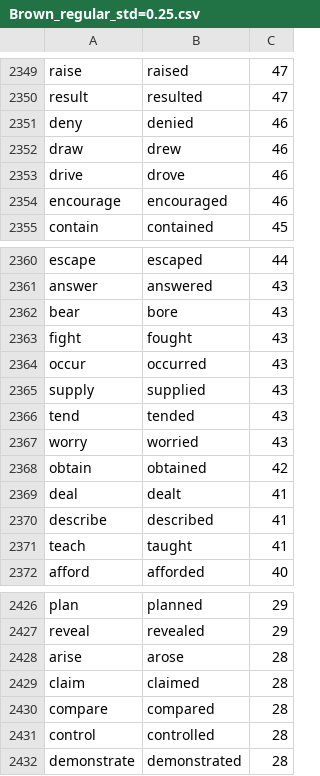
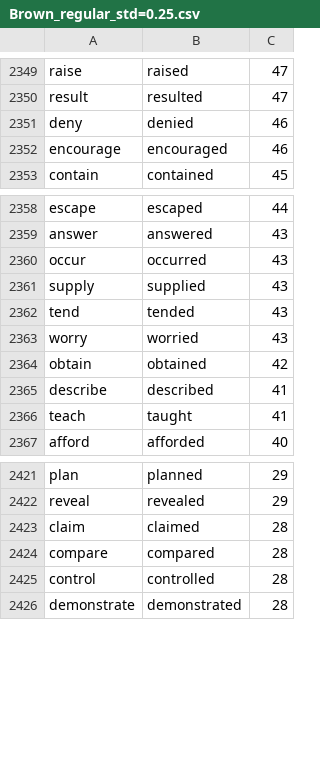
Before and after one commit to epaxon/hdprespast, a CSV file: data/cleaned/Brown_regular_std=0.25.csv, drawn as a sheet; only a part is shown, gaps mark what is left out.

```diff
--- a/data/cleaned/Brown_regular_std=0.25.csv
+++ b/data/cleaned/Brown_regular_std=0.25.csv
@@ -2351,4 +2351,2 @@ result,resulted,47
 deny,denied,46
-draw,drew,46
-drive,drove,46
 encourage,encouraged,46
@@ -2361,4 +2359,2 @@ escape,escaped,44
 answer,answered,43
-bear,bore,43
-fight,fought,43
 occur,occurred,43
@@ -2368,3 +2364,2 @@ worry,worried,43
 obtain,obtained,42
-deal,dealt,41
 describe,described,41
@@ -2427,3 +2422,2 @@ plan,planned,29
 reveal,revealed,29
-arise,arose,28
 claim,claimed,28
```
Also changed, not shown: data/cleaned/Brown_irregular_std=1.csv, 2 other files.
